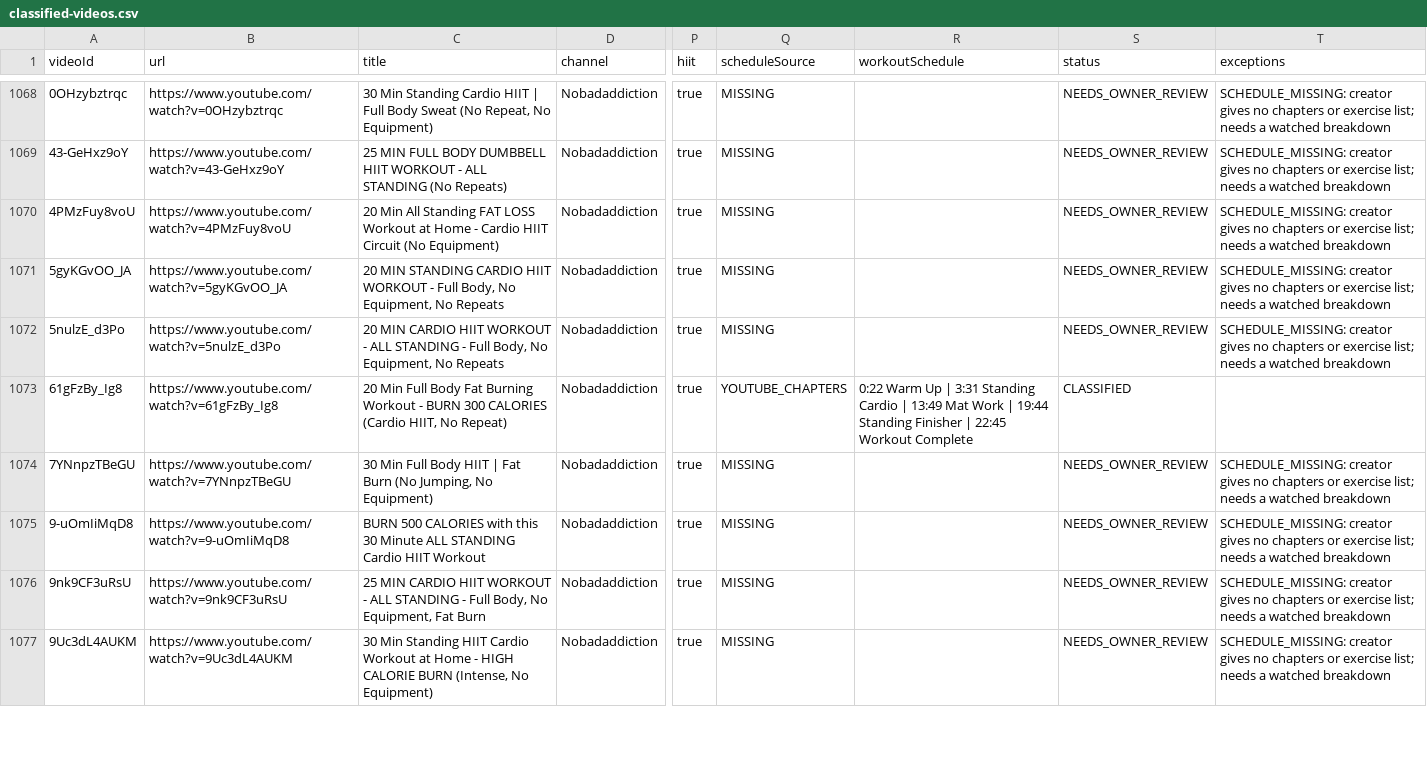
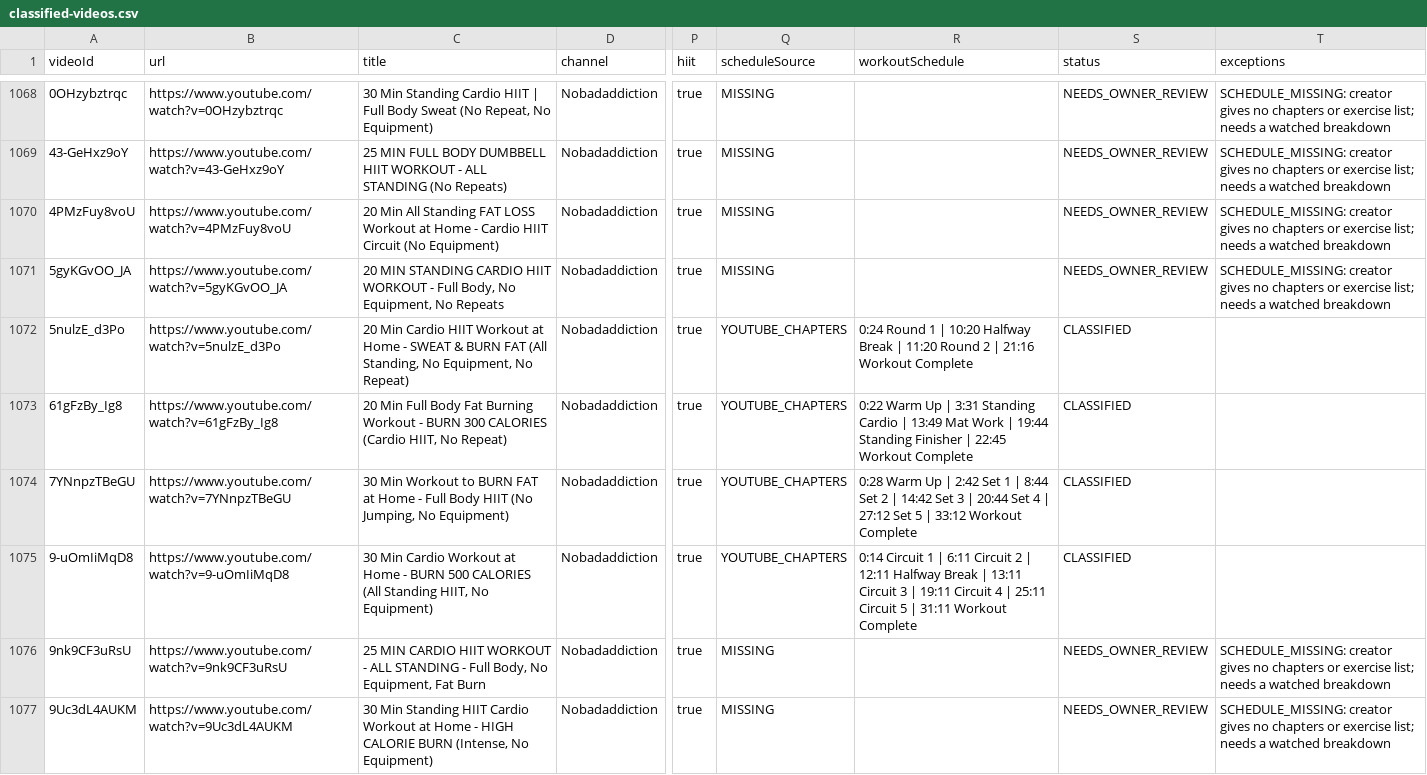
Before and after one commit to Jackstevros/pom-video-feed, a CSV file: video-catalogue/classified-videos.csv, drawn as a sheet; only a part is shown, gaps mark what is left out; the diff covers the shown part only; the diff names each change by its address in the sheet, - before the commit and + after, or states it on an @@ line.

```diff
--- a/video-catalogue/classified-videos.csv
+++ b/video-catalogue/classified-videos.csv
-C1072 (title): 20 MIN CARDIO HIIT WORKOUT - ALL STANDING - Full Body, No Equipment, No Repeats
+C1072 (title): 20 Min Cardio HIIT Workout at Home - SWEAT & BURN FAT (All Standing, No Equipment, No Repeat)
-Q1072 (scheduleSource): MISSING
+Q1072 (scheduleSource): YOUTUBE_CHAPTERS
-R1072 (workoutSchedule): (empty)
+R1072 (workoutSchedule): 0:24 Round 1 | 10:20 Halfway Break | 11:20 Round 2 | 21:16 Workout Complete
-S1072 (status): NEEDS_OWNER_REVIEW
+S1072 (status): CLASSIFIED
-T1072 (exceptions): SCHEDULE_MISSING: creator gives no chapters or exercise list; needs a watched breakdown
+T1072 (exceptions): (empty)
-C1074 (title): 30 Min Full Body HIIT | Fat Burn (No Jumping,…
+C1074 (title): 30 Min Workout to BURN FAT at Home - Full Body HIIT (No Jumping,…
-Q1074:Q1075 (scheduleSource): MISSING
+Q1074:Q1075 (scheduleSource): YOUTUBE_CHAPTERS
-R1074 (workoutSchedule): (empty)
+R1074 (workoutSchedule): 0:28 Warm Up | 2:42 Set 1 | 8:44 Set 2 | 14:42 Set 3 | 20:44 Set 4 | 27:12 Set 5 | 33:12 Workout Complete
-S1074:S1075 (status): NEEDS_OWNER_REVIEW
+S1074:S1075 (status): CLASSIFIED
-T1074:T1075 (exceptions): SCHEDULE_MISSING: creator gives no chapters or exercise list; needs a watched breakdown
+T1074:T1075 (exceptions): (empty)
-C1075 (title): BURN 500 CALORIES with this 30 Minute ALL STANDING Cardio HIIT Workout
+C1075 (title): 30 Min Cardio Workout at Home - BURN 500 CALORIES (All Standing HIIT, No Equipment)
-R1075 (workoutSchedule): (empty)
+R1075 (workoutSchedule): 0:14 Circuit 1 | 6:11 Circuit 2 | 12:11 Halfway Break | 13:11 Circuit 3 | 19:11 Circuit 4 | 25:11 Circuit 5 | 31:11 Workout Complete
```
Also changed, not shown: 56 edited cells elsewhere in this file, video-catalogue/exceptions.csv, 2 other files.
